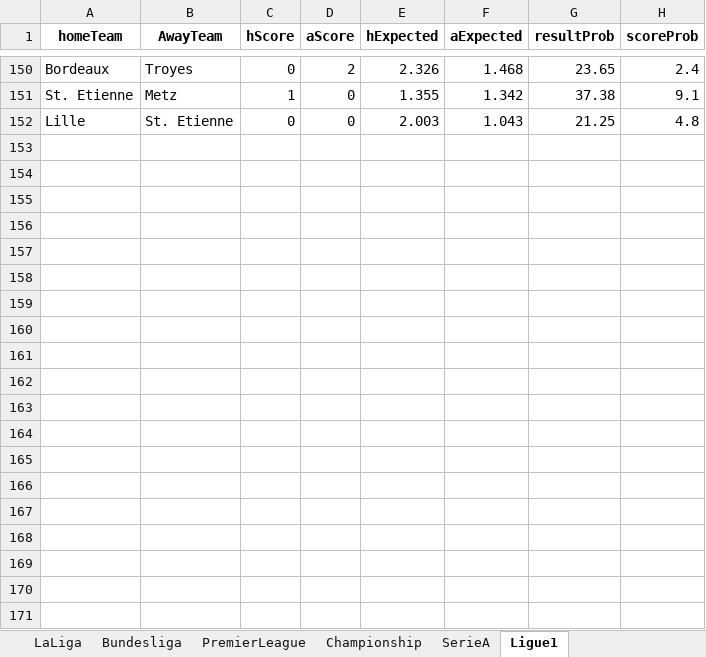
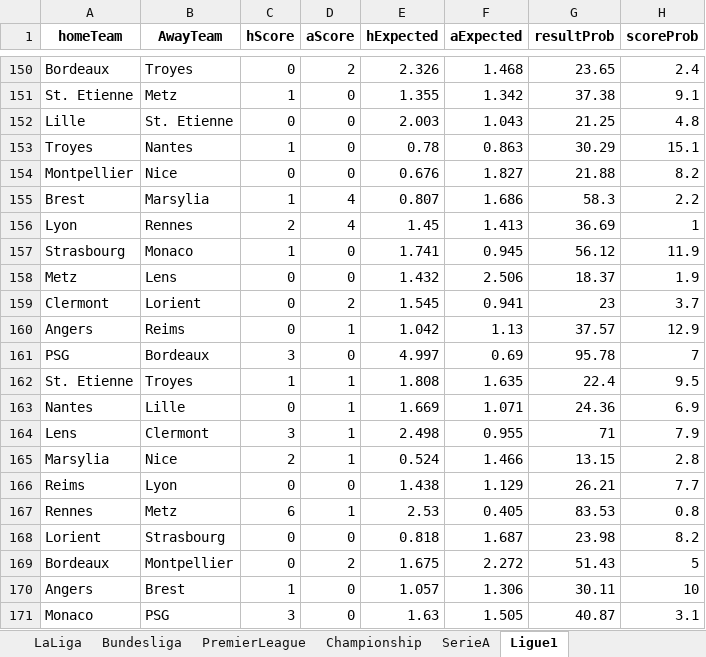
Before and after one commit to sewcio543/predictions, an Excel workbook: Analisis.xlsx, sheet Ligue1, drawn as a sheet; only a part is shown, gaps mark what is left out; values as stored, in another font and other column widths than the file's, no borders; the diff names each change by its address in the sheet, - before the commit and + after, or states it on an @@ line.

```diff
--- a/Analisis.xlsx (sheet Ligue1)
+++ b/Analisis.xlsx (sheet Ligue1)
+row 153: Troyes | Nantes | 1 | 0 | 0.78 | 0.863 | 30.29 | 15.1
+row 154: Montpellier | Nice | 0 | 0 | 0.676 | 1.827 | 21.88 | 8.2
+row 155: Brest | Marsylia | 1 | 4 | 0.807 | 1.686 | 58.3 | 2.2
+row 156: Lyon | Rennes | 2 | 4 | 1.45 | 1.413 | 36.69 | 1
+row 157: Strasbourg | Monaco | 1 | 0 | 1.741 | 0.945 | 56.12 | 11.9
+row 158: Metz | Lens | 0 | 0 | 1.432 | 2.506 | 18.37 | 1.9
+row 159: Clermont | Lorient | 0 | 2 | 1.545 | 0.941 | 23 | 3.7
+row 160: Angers | Reims | 0 | 1 | 1.042 | 1.13 | 37.57 | 12.9
+row 161: PSG | Bordeaux | 3 | 0 | 4.997 | 0.69 | 95.78 | 7
+row 162: St. Etienne | Troyes | 1 | 1 | 1.808 | 1.635 | 22.4 | 9.5
+row 163: Nantes | Lille | 0 | 1 | 1.669 | 1.071 | 24.36 | 6.9
+row 164: Lens | Clermont | 3 | 1 | 2.498 | 0.955 | 71 | 7.9
+row 165: Marsylia | Nice | 2 | 1 | 0.524 | 1.466 | 13.15 | 2.8
+row 166: Reims | Lyon | 0 | 0 | 1.438 | 1.129 | 26.21 | 7.7
+row 167: Rennes | Metz | 6 | 1 | 2.53 | 0.405 | 83.53 | 0.8
+row 168: Lorient | Strasbourg | 0 | 0 | 0.818 | 1.687 | 23.98 | 8.2
+row 169: Bordeaux | Montpellier | 0 | 2 | 1.675 | 2.272 | 51.43 | 5
+row 170: Angers | Brest | 1 | 0 | 1.057 | 1.306 | 30.11 | 10
+row 171: Monaco | PSG | 3 | 0 | 1.63 | 1.505 | 40.87 | 3.1
```
Also changed, not shown: sheet SerieA, sheet Championship, sheet LaLiga, sheet PremierLeague, database.xlsx, 10 other files.
